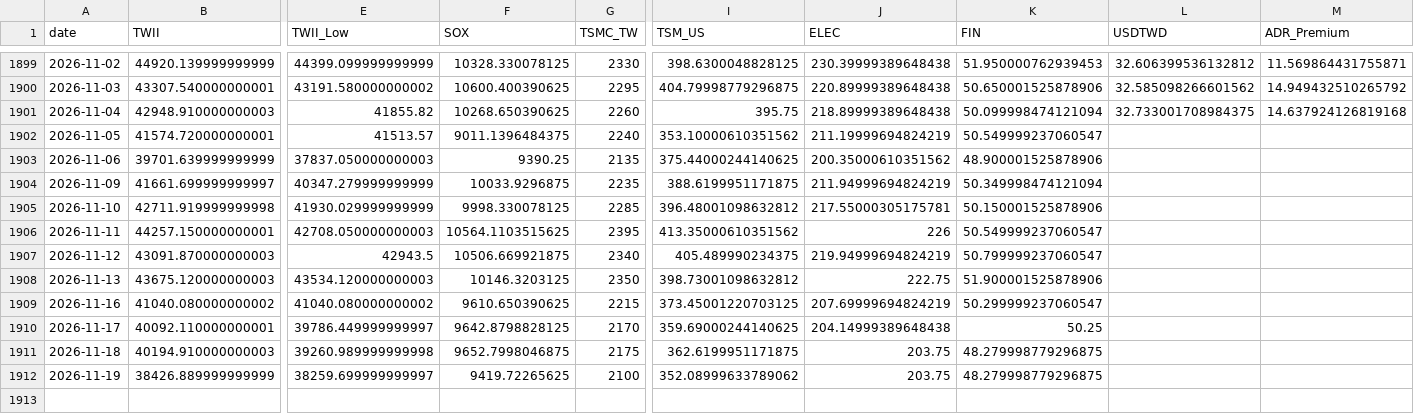
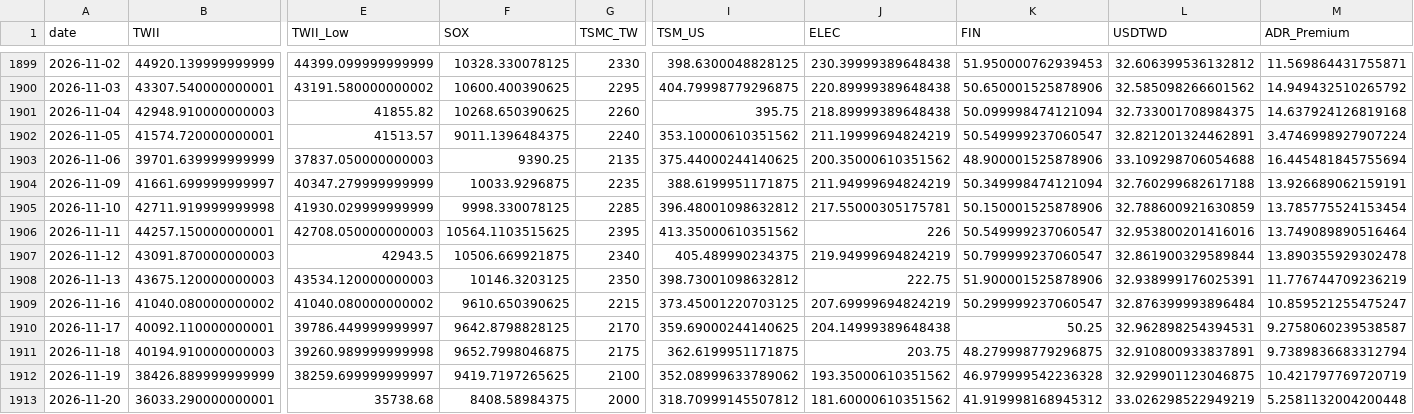
Before and after one commit to soldier86100-ai/TWII_STOCK, a CSV file: cache/market_data_cache.csv, drawn as a sheet; only a part is shown, gaps mark what is left out; rows hold the shown columns only; the diff names each change by its address in the sheet, - before the commit and + after, or states it on an @@ line.

```diff
--- a/cache/market_data_cache.csv
+++ b/cache/market_data_cache.csv
-L1902 (USDTWD): (empty)
+L1902 (USDTWD): 32.821201324462891
-M1902 (ADR_Premium): (empty)
+M1902 (ADR_Premium): 3.4746998927907224
-L1903 (USDTWD): (empty)
+L1903 (USDTWD): 33.109298706054688
-M1903 (ADR_Premium): (empty)
+M1903 (ADR_Premium): 16.445481845755694
-L1904 (USDTWD): (empty)
+L1904 (USDTWD): 32.760299682617188
-M1904 (ADR_Premium): (empty)
+M1904 (ADR_Premium): 13.926689062159191
-L1905 (USDTWD): (empty)
+L1905 (USDTWD): 32.788600921630859
-M1905 (ADR_Premium): (empty)
+M1905 (ADR_Premium): 13.785775524153454
-L1906 (USDTWD): (empty)
+L1906 (USDTWD): 32.953800201416016
-M1906 (ADR_Premium): (empty)
+M1906 (ADR_Premium): 13.749089890516464
-L1907 (USDTWD): (empty)
+L1907 (USDTWD): 32.861900329589844
-M1907 (ADR_Premium): (empty)
+M1907 (ADR_Premium): 13.890355929302478
-L1908 (USDTWD): (empty)
+L1908 (USDTWD): 32.938999176025391
-M1908 (ADR_Premium): (empty)
+M1908 (ADR_Premium): 11.776744709236219
-L1909 (USDTWD): (empty)
+L1909 (USDTWD): 32.876399993896484
-M1909 (ADR_Premium): (empty)
+M1909 (ADR_Premium): 10.859521255475247
-L1910 (USDTWD): (empty)
+L1910 (USDTWD): 32.962898254394531
-M1910 (ADR_Premium): (empty)
+M1910 (ADR_Premium): 9.2758060239538587
-L1911 (USDTWD): (empty)
+L1911 (USDTWD): 32.910800933837891
-M1911 (ADR_Premium): (empty)
+M1911 (ADR_Premium): 9.7389836683312794
-F1912 (SOX): 9419.72265625
+F1912 (SOX): 9419.7197265625
-J1912 (ELEC): 203.75
+J1912 (ELEC): 193.35000610351562
-K1912 (FIN): 48.279998779296875
+K1912 (FIN): 46.979999542236328
-L1912 (USDTWD): (empty)
+L1912 (USDTWD): 32.929901123046875
-M1912 (ADR_Premium): (empty)
+M1912 (ADR_Premium): 10.421797769720719
+row 1913: 2026-11-20 | 36033.290000000001 | 35738.68 | 8408.58984375 | 2000 | 318.70999145507812 | 181.60000610351562 | 41.919998168945312 | 33.026298522949219 | 5.2581132004200448
```
Also changed, not shown: 2 other files.
